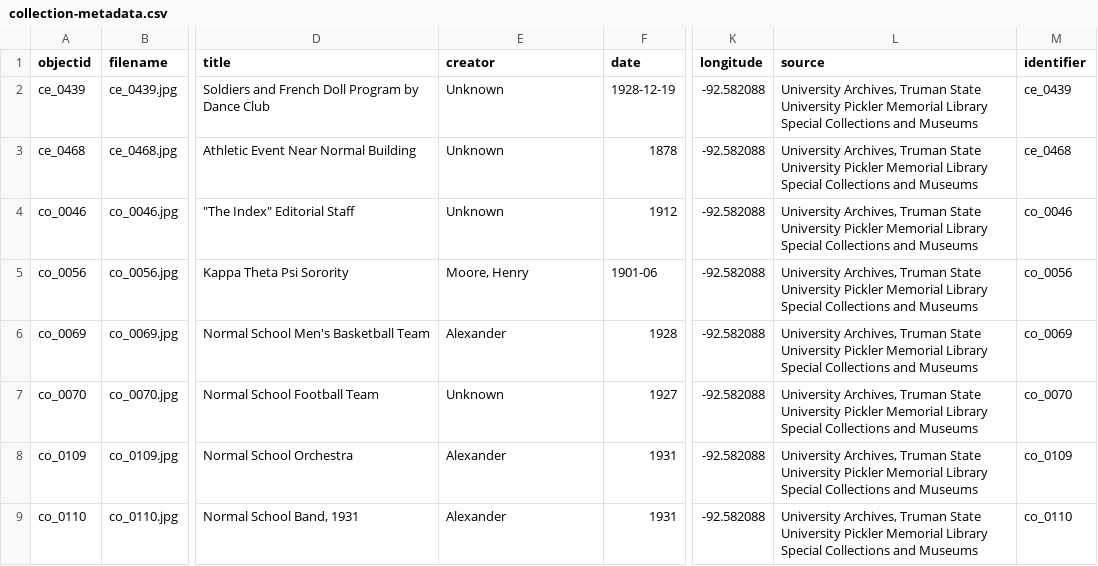
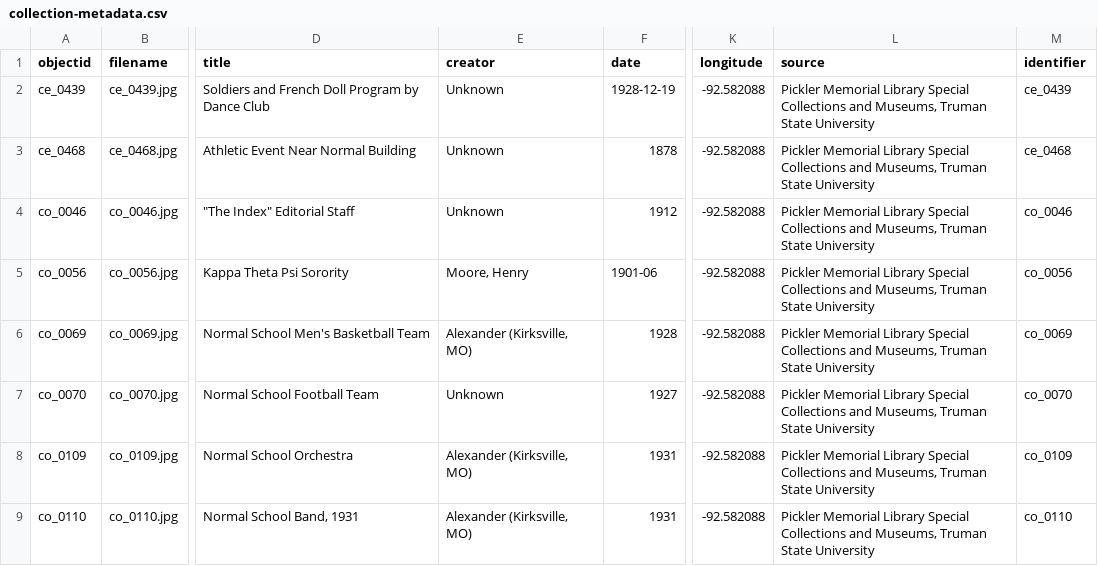
Before and after one commit to amoots/earlystudentphotos_draft, a CSV file: _data/collection-metadata.csv, drawn as a sheet; only a part is shown, gaps mark what is left out; the diff covers the shown part only; the diff names each change by its address in the sheet, - before the commit and + after, or states it on an @@ line.

Commit message:
Uploaded new collection-metadata.csv

```diff
--- a/_data/collection-metadata.csv
+++ b/_data/collection-metadata.csv
-L2:L9 (source): University Archives, Truman State University Pickler Memorial Library Special Collections and Museums
+L2:L9 (source): Pickler Memorial Library Special Collections and Museums, Truman State University
-E6 (creator): Alexander
+E6 (creator): Alexander (Kirksville, MO)
-E8:E9 (creator): Alexander
+E8:E9 (creator): Alexander (Kirksville, MO)
```
Also changed, not shown: 1 added row and 6 edited cells elsewhere in this file.
